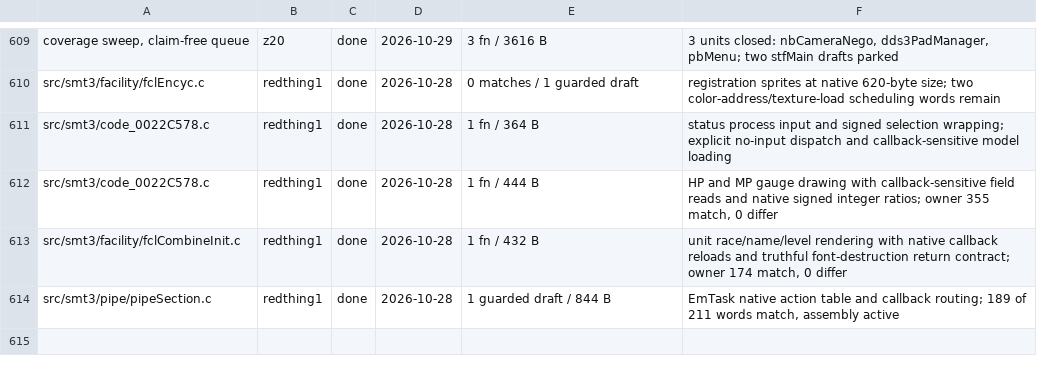
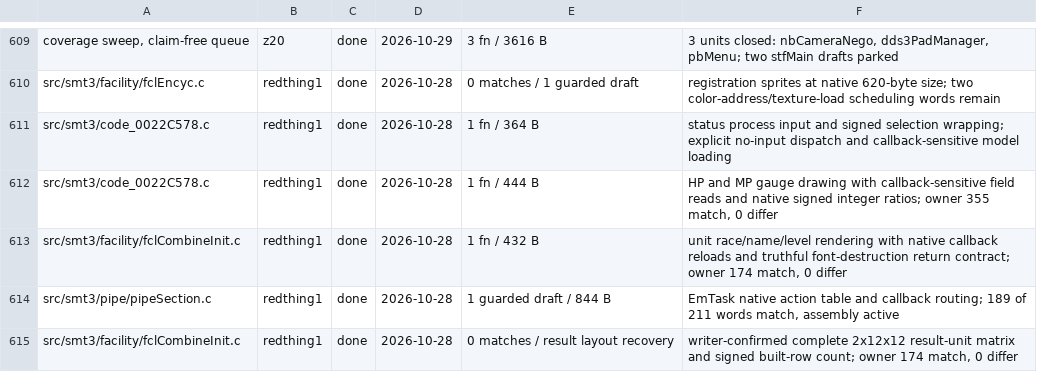
Before and after one commit to Megami-Decomps/smt3-decomp, a TSV file: config/smt3/claims.tsv, drawn as a sheet; only a part is shown, gaps mark what is left out; the diff names each change by its address in the sheet, - before the commit and + after, or states it on an @@ line.

Commit message:
Recover complete fusion result unit matrix

```diff
--- a/config/smt3/claims.tsv
+++ b/config/smt3/claims.tsv
+row 615: src/smt3/facility/fclCombineInit.c | redthing1 | done | 2026-10-28 | 0 matches / result layout recovery | writer-confirmed complete 2x12x12 result-unit matrix and signed built-row count; owner 174 match, 0 differ
```
Also changed, not shown: 1 other file.
